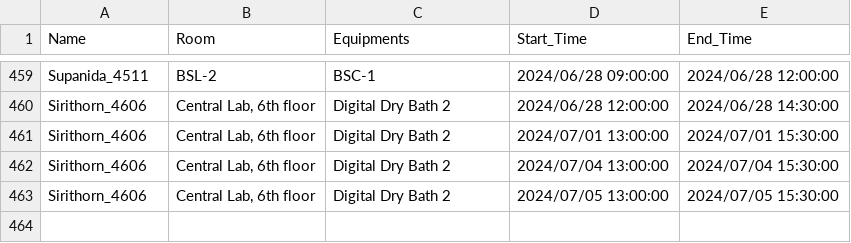
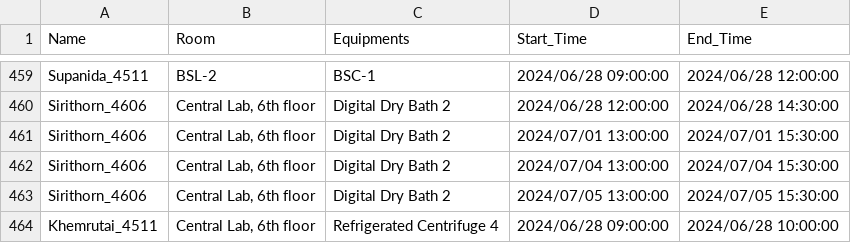
Before and after one commit to dhruv0767/Lab-Equipments_Reservation, a CSV file: non_pcr_data.csv, drawn as a sheet; only a part is shown, gaps mark what is left out.

Commit message:
Update non_pcr_data.csv

```diff
--- a/non_pcr_data.csv
+++ b/non_pcr_data.csv
@@ -463 +463,2 @@ Sirithorn_4606,"Central Lab, 6th floor",Digital Dry Bath 2,2024/07/04 13:00:00,2
 Sirithorn_4606,"Central Lab, 6th floor",Digital Dry Bath 2,2024/07/05 13:00:00,2024/07/05 15:30:00
+Khemrutai_4511,"Central Lab, 6th floor",Refrigerated Centrifuge 4,2024/06/28 09:00:00,2024/06/28 10:00:00
```
